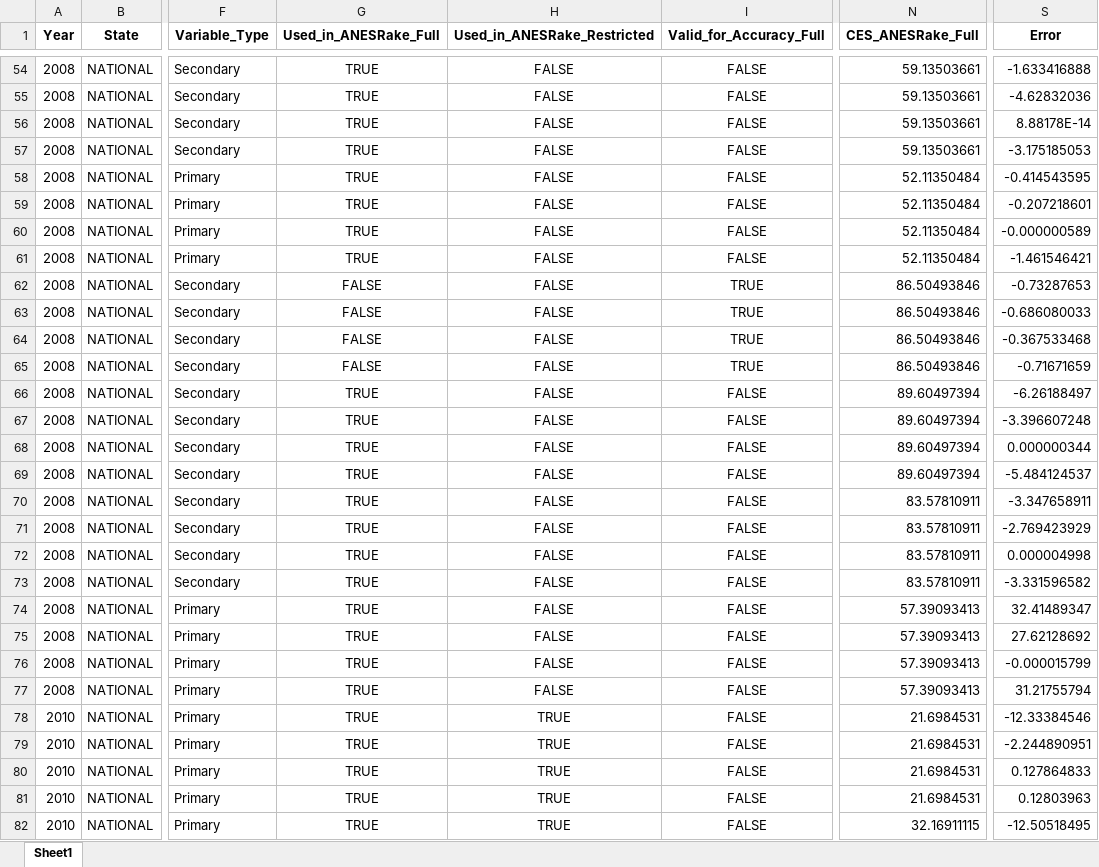
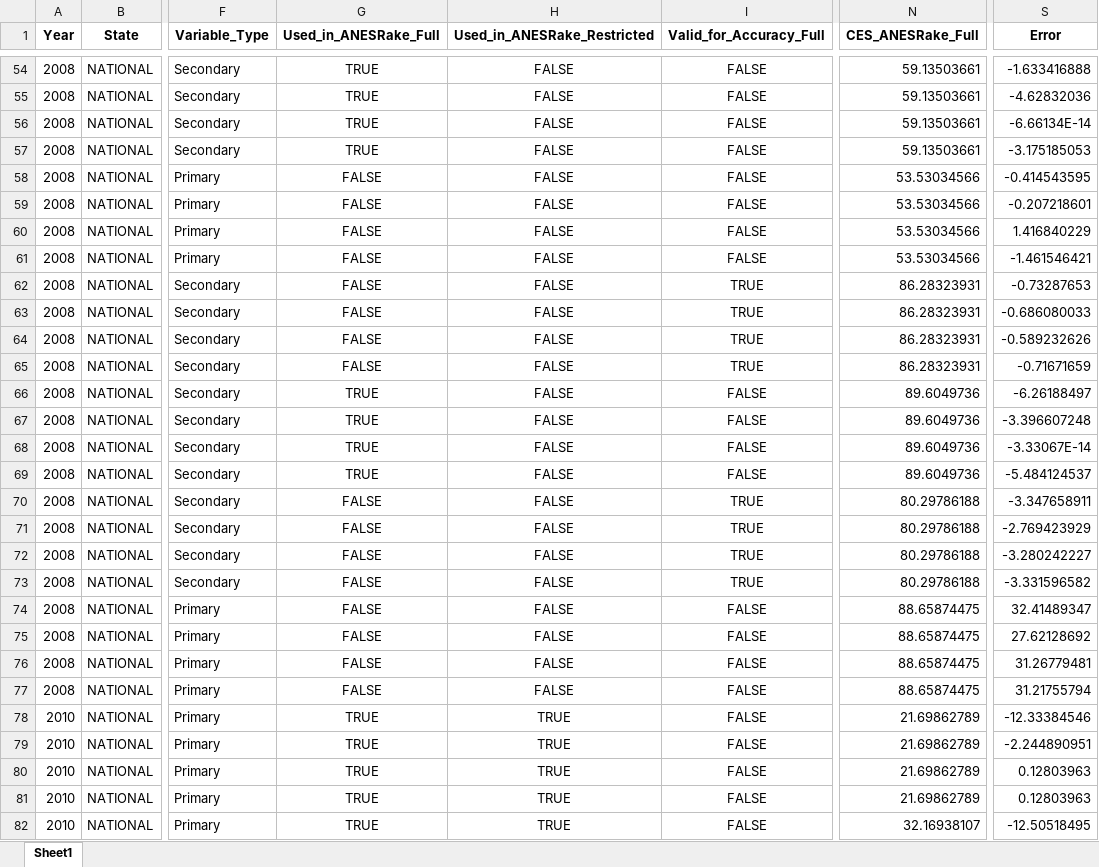
Before and after one commit to jdpru/CES-Accuracy-Analysis, an Excel workbook: tables_and_figures/input_tables/national_errors.xlsx, sheet Sheet1, drawn as a sheet; only a part is shown, gaps mark what is left out; values as stored, in another font and other column widths than the file's, no borders; the diff covers the shown part only; the diff names each change by its address in the sheet, - before the commit and + after, or states it on an @@ line.

```diff
--- a/tables_and_figures/input_tables/national_errors.xlsx (sheet Sheet1)
+++ b/tables_and_figures/input_tables/national_errors.xlsx (sheet Sheet1)
-S56 (Error): 8.88178E-14
+S56 (Error): -6.66134E-14
-G58:G61 (Used_in_ANESRake_Full): TRUE
+G58:G61 (Used_in_ANESRake_Full): FALSE
-N58:N61 (CES_ANESRake_Full): 52.11350484
+N58:N61 (CES_ANESRake_Full): 53.53034566
-S60 (Error): -0.000000589
+S60 (Error): 1.416840229
-N62:N65 (CES_ANESRake_Full): 86.50493846
+N62:N65 (CES_ANESRake_Full): 86.28323931
-S64 (Error): -0.367533468
+S64 (Error): -0.589232626
-N66:N69 (CES_ANESRake_Full): 89.60497394
+N66:N69 (CES_ANESRake_Full): 89.6049736
-S68 (Error): 0.000000344
+S68 (Error): -3.33067E-14
-G70:G77 (Used_in_ANESRake_Full): TRUE
+G70:G77 (Used_in_ANESRake_Full): FALSE
-I70:I73 (Valid_for_Accuracy_Full): FALSE
+I70:I73 (Valid_for_Accuracy_Full): TRUE
-N70:N73 (CES_ANESRake_Full): 83.57810911
+N70:N73 (CES_ANESRake_Full): 80.29786188
-S72 (Error): 0.000004998
+S72 (Error): -3.280242227
-N74:N77 (CES_ANESRake_Full): 57.39093413
+N74:N77 (CES_ANESRake_Full): 88.65874475
-S76 (Error): -0.000015799
+S76 (Error): 31.26779481
-N78:N81 (CES_ANESRake_Full): 21.6984531
+N78:N81 (CES_ANESRake_Full): 21.69862789
-S80 (Error): 0.127864833
+S80 (Error): 0.12803963
-N82 (CES_ANESRake_Full): 32.16911115
+N82 (CES_ANESRake_Full): 32.16938107
```
Also changed, not shown: 628 edited cells elsewhere in this sheet, code/CODEBOOK.xlsm, data/Benchmarks/VAP_Turnout_Rates.xlsx, 14 other files.
